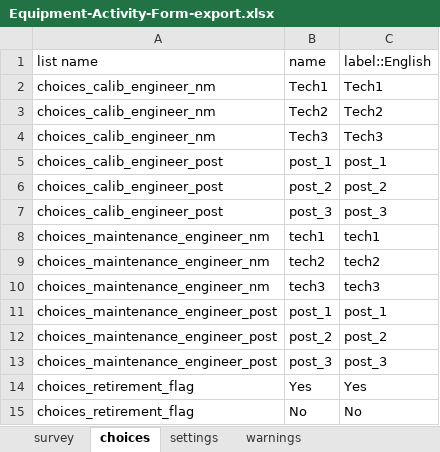
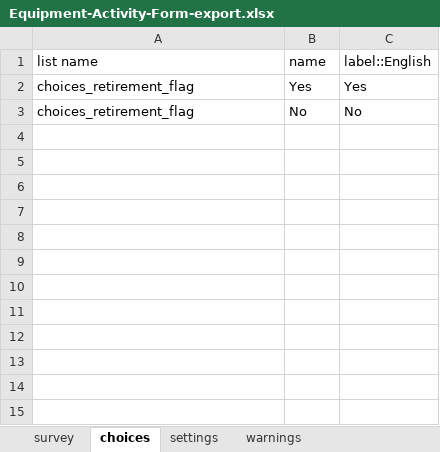
Before and after one commit to paceafenet/Documentation, an Excel workbook: AFNET Project/Equipment-Activity-Form-export.xlsx, sheet choices, drawn as a sheet; values as stored, in another font and other column widths than the file's, no borders; the diff names each change by its address in the sheet, - before the commit and + after, or states it on an @@ line.

Commit message:
Modified activity form.

```diff
--- a/AFNET Project/Equipment-Activity-Form-export.xlsx (sheet choices)
+++ b/AFNET Project/Equipment-Activity-Form-export.xlsx (sheet choices)
-row 2: choices_calib_engineer_nm | Tech1 | Tech1
-row 3: choices_calib_engineer_nm | Tech2 | Tech2
-row 4: choices_calib_engineer_nm | Tech3 | Tech3
-row 5: choices_calib_engineer_post | post_1 | post_1
-row 6: choices_calib_engineer_post | post_2 | post_2
-row 7: choices_calib_engineer_post | post_3 | post_3
-row 8: choices_maintenance_engineer_nm | tech1 | tech1
-row 9: choices_maintenance_engineer_nm | tech2 | tech2
-row 10: choices_maintenance_engineer_nm | tech3 | tech3
-row 11: choices_maintenance_engineer_post | post_1 | post_1
-row 12: choices_maintenance_engineer_post | post_2 | post_2
-row 13: choices_maintenance_engineer_post | post_3 | post_3
```
Also changed, not shown: sheet survey.
